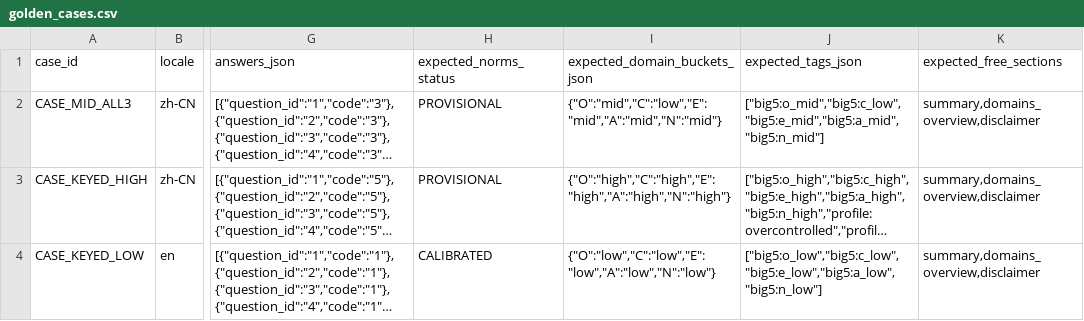
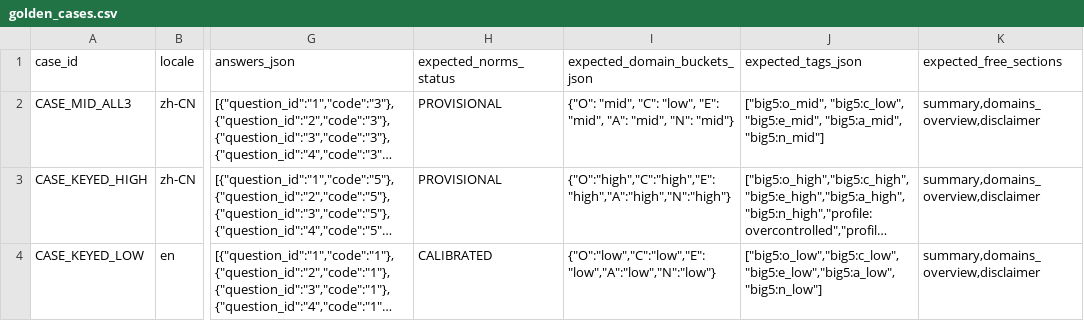
Before and after one commit to fermatmind/fap-api, a CSV file: backend/content_packs/BIG5_OCEAN/v1/raw/golden_cases.csv, drawn as a sheet; only a part is shown, gaps mark what is left out; long unchanged cells end in …; the diff names each change by its address in the sheet, - before the commit and + after, or states it on an @@ line.

Commit message:
feat(big5): persist norms snapshot and update big5 regression fixtures

```diff
--- a/backend/content_packs/BIG5_OCEAN/v1/raw/golden_cases.csv
+++ b/backend/content_packs/BIG5_OCEAN/v1/raw/golden_cases.csv
-I2 (expected_domain_buckets_json): {"O":"mid","C":"low","E":"mid","A":"mid","N":"mid"}
+I2 (expected_domain_buckets_json): {"O": "mid", "C": "low", "E": "mid", "A": "mid", "N": "mid"}
-J2 (expected_tags_json): ["big5:o_mid","big5:c_low","big5:e_mid","big5:a_mid","big5:n_mid"]
+J2 (expected_tags_json): ["big5:o_mid", "big5:c_low", "big5:e_mid", "big5:a_mid", "big5:n_mid"]
```
Also changed, not shown: 13 other files.
